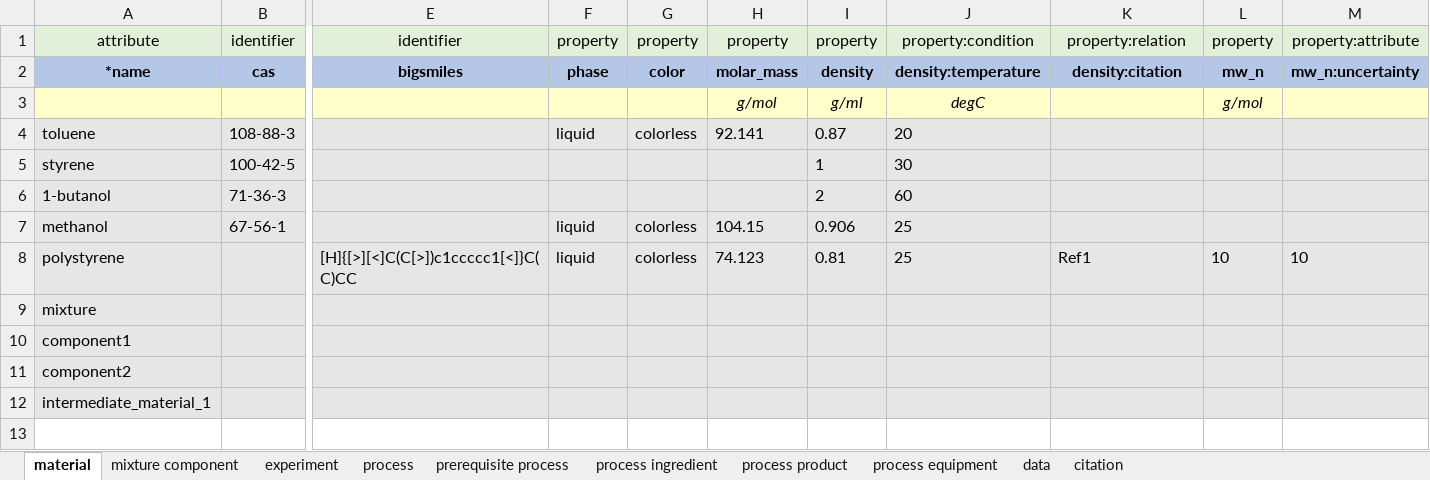
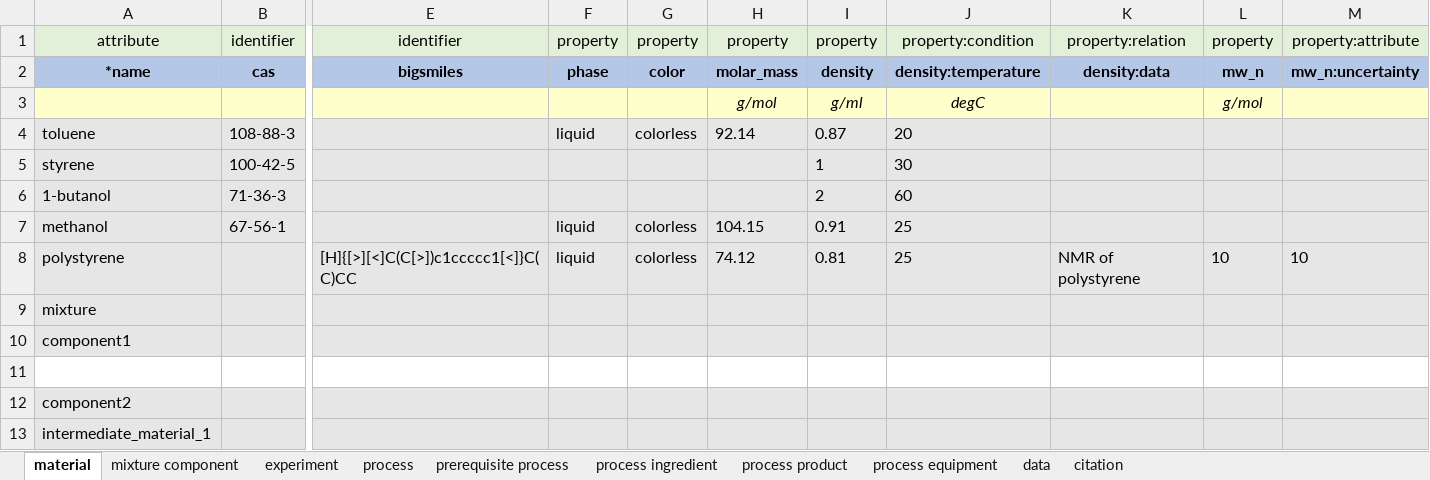
Before and after one commit to C-Accel-CRIPT/cript-excel-uploader, an Excel workbook: example_template_v0-4-1.xlsx, sheet material, drawn as a sheet; only a part is shown, gaps mark what is left out; values as stored, in another font and other column widths than the file's, no borders; rows hold the shown columns only; the diff names each change by its address in the sheet, - before the commit and + after, or states it on an @@ line.

```diff
--- a/example_template_v0-4-1.xlsx (sheet material)
+++ b/example_template_v0-4-1.xlsx (sheet material)
-K2: density:citation
+K2: density:data
-H4: 92.141
+H4: 92.14
-I7: 0.906
+I7: 0.91
-H8: 74.123
+H8: 74.12
-K8: Ref1
+K8: NMR of polystyrene
+row 11: (empty)
```
Also changed, not shown: sheet citation, sheet data, sheet process equipment, sheet process ingredient, 1 other file.
